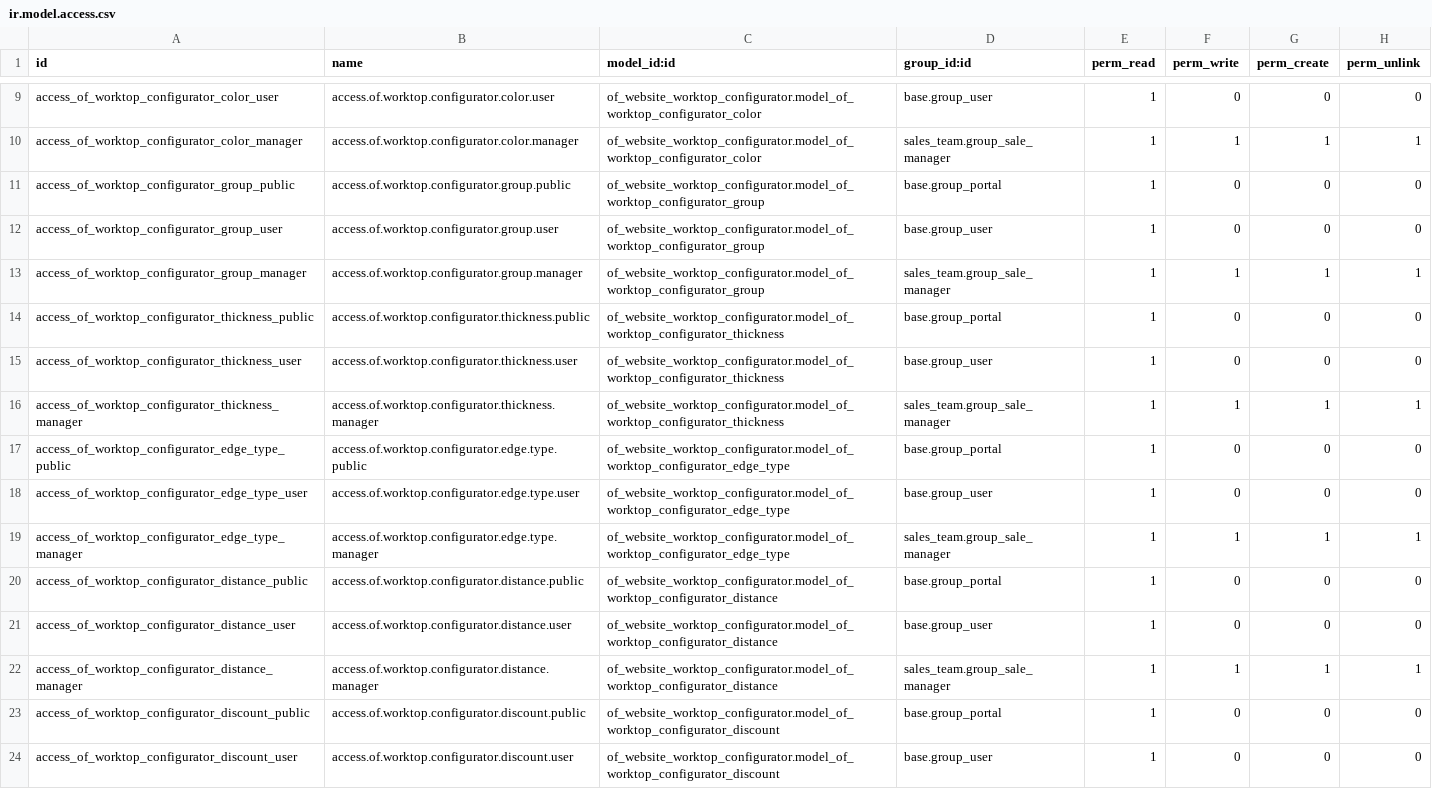
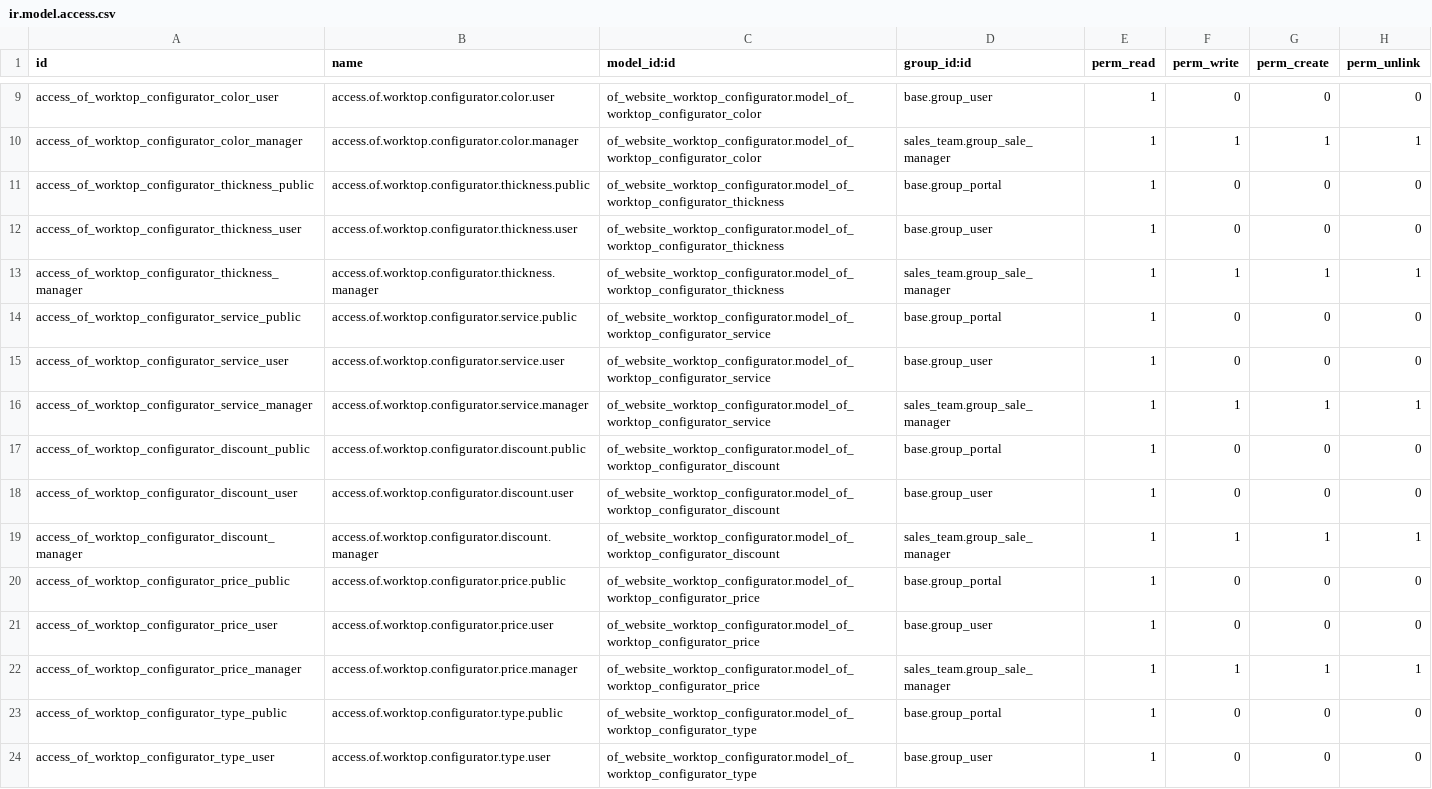
Before and after one commit to odof/openfire, a CSV file: of_website_worktop_configurator/security/ir.model.access.csv, drawn as a sheet; only a part is shown, gaps mark what is left out; the shorter side is filled out with more unchanged rows.

Commit message:
of_website_worktop_configurator: T2424 - Suppression du modèle groupe, renommage du modèle distance en service, fonctionnalité v2 sur le configurateur of_website_sale: T2424 - Modification de la vue configuration site web of_website_portal: T2424 - Ajout d'un groupe pour activer la validation des commandes sur le portail

```diff
--- a/of_website_worktop_configurator/security/ir.model.access.csv
+++ b/of_website_worktop_configurator/security/ir.model.access.csv
@@ -10,5 +10,2 @@ access_of_worktop_configurator_color_user,access.of.worktop.configurator.color.u
 access_of_worktop_configurator_color_manager,access.of.worktop.configurator.color.manager,of_website_worktop_configurator.model_of_worktop_configurator_color,sales_team.group_sale_manager,1,1,1,1
-access_of_worktop_configurator_group_public,access.of.worktop.configurator.group.public,of_website_worktop_configurator.model_of_worktop_configurator_group,base.group_portal,1,0,0,0
-access_of_worktop_configurator_group_user,access.of.worktop.configurator.group.user,of_website_worktop_configurator.model_of_worktop_configurator_group,base.group_user,1,0,0,0
-access_of_worktop_configurator_group_manager,access.of.worktop.configurator.group.manager,of_website_worktop_configurator.model_of_worktop_configurator_group,sales_team.group_sale_manager,1,1,1,1
 access_of_worktop_configurator_thickness_public,access.of.worktop.configurator.thickness.public,of_website_worktop_configurator.model_of_worktop_configurator_thickness,base.group_portal,1,0,0,0
@@ -16,8 +13,5 @@ access_of_worktop_configurator_thickness_user,access.of.worktop.configurator.thi
 access_of_worktop_configurator_thickness_manager,access.of.worktop.configurator.thickness.manager,of_website_worktop_configurator.model_of_worktop_configurator_thickness,sales_team.group_sale_manager,1,1,1,1
-access_of_worktop_configurator_edge_type_public,access.of.worktop.configurator.edge.type.public,of_website_worktop_configurator.model_of_worktop_configurator_edge_type,base.group_portal,1,0,0,0
-access_of_worktop_configurator_edge_type_user,access.of.worktop.configurator.edge.type.user,of_website_worktop_configurator.model_of_worktop_configurator_edge_type,base.group_user,1,0,0,0
-access_of_worktop_configurator_edge_type_manager,access.of.worktop.configurator.edge.type.manager,of_website_worktop_configurator.model_of_worktop_configurator_edge_type,sales_team.group_sale_manager,1,1,1,1
-access_of_worktop_configurator_distance_public,access.of.worktop.configurator.distance.public,of_website_worktop_configurator.model_of_worktop_configurator_distance,base.group_portal,1,0,0,0
-access_of_worktop_configurator_distance_user,access.of.worktop.configurator.distance.user,of_website_worktop_configurator.model_of_worktop_configurator_distance,base.group_user,1,0,0,0
-access_of_worktop_configurator_distance_manager,access.of.worktop.configurator.distance.manager,of_website_worktop_configurator.model_of_worktop_configurator_distance,sales_team.group_sale_manager,1,1,1,1
+access_of_worktop_configurator_service_public,access.of.worktop.configurator.service.public,of_website_worktop_configurator.model_of_worktop_configurator_service,base.group_portal,1,0,0,0
+access_of_worktop_configurator_service_user,access.of.worktop.configurator.service.user,of_website_worktop_configurator.model_of_worktop_configurator_service,base.group_user,1,0,0,0
+access_of_worktop_configurator_service_manager,access.of.worktop.configurator.service.manager,of_website_worktop_configurator.model_of_worktop_configurator_service,sales_team.group_sale_manager,1,1,1,1
 access_of_worktop_configurator_discount_public,access.of.worktop.configurator.discount.public,of_website_worktop_configurator.model_of_worktop_configurator_discount,base.group_portal,1,0,0,0
```
Also changed, not shown: 12 other files.
